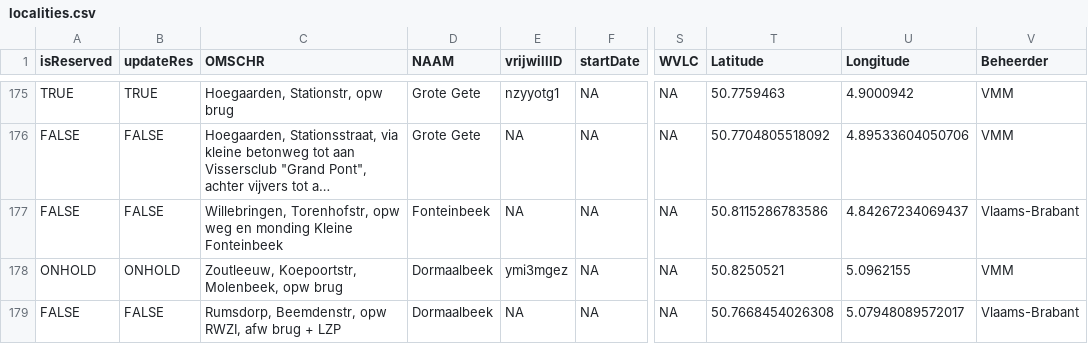
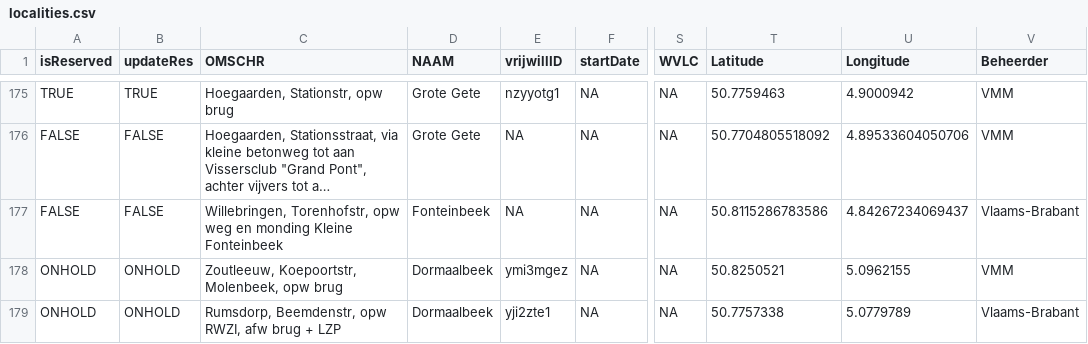
Before and after one commit to inbo/craywatch, a CSV file: assets/localities.csv, drawn as a sheet; only a part is shown, gaps mark what is left out; long unchanged cells end in …; the diff covers the shown part only; the diff names each change by its address in the sheet, - before the commit and + after, or states it on an @@ line.

```diff
--- a/assets/localities.csv
+++ b/assets/localities.csv
-A179 (isReserved): FALSE
+A179 (isReserved): ONHOLD
-B179 (updateRes): FALSE
+B179 (updateRes): ONHOLD
-E179 (vrijwillID): NA
+E179 (vrijwillID): yji2zte1
-T179 (Latitude): 50.7668454026308
+T179 (Latitude): 50.7757338
-U179 (Longitude): 5.07948089572017
+U179 (Longitude): 5.0779789
```
Also changed, not shown: 1 added row, 1 removed row and 15 edited cells elsewhere in this file, R/data/output/localities_2025_updated.csv.
